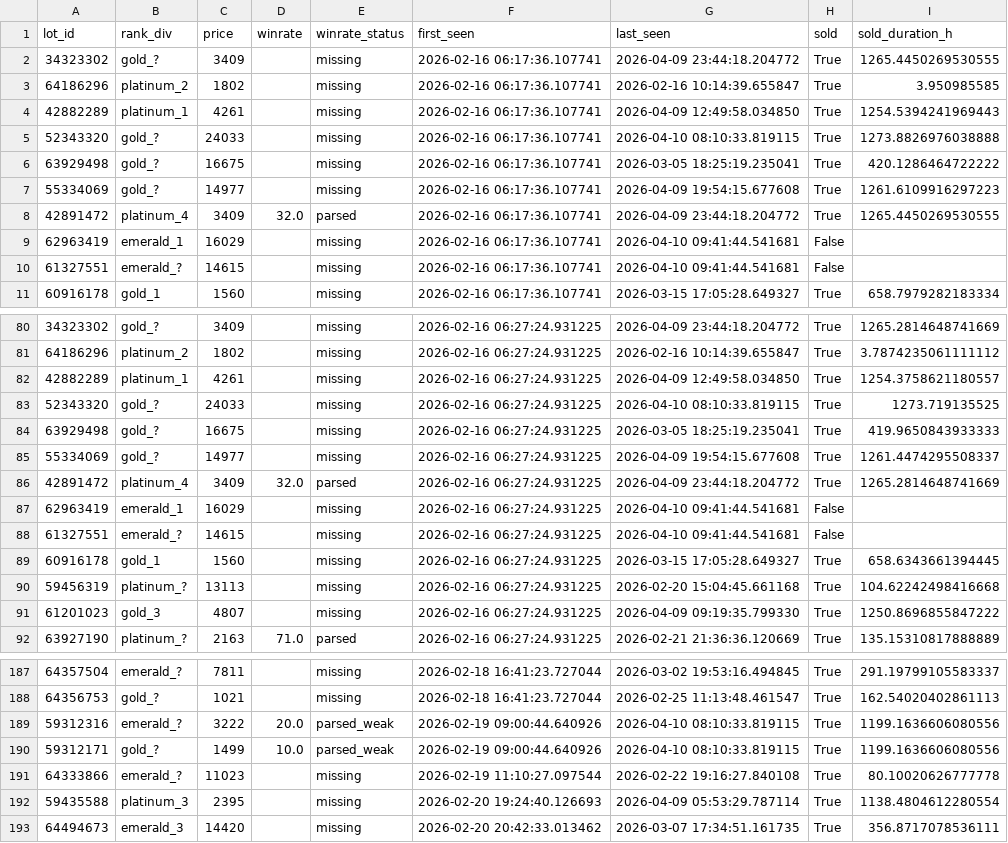
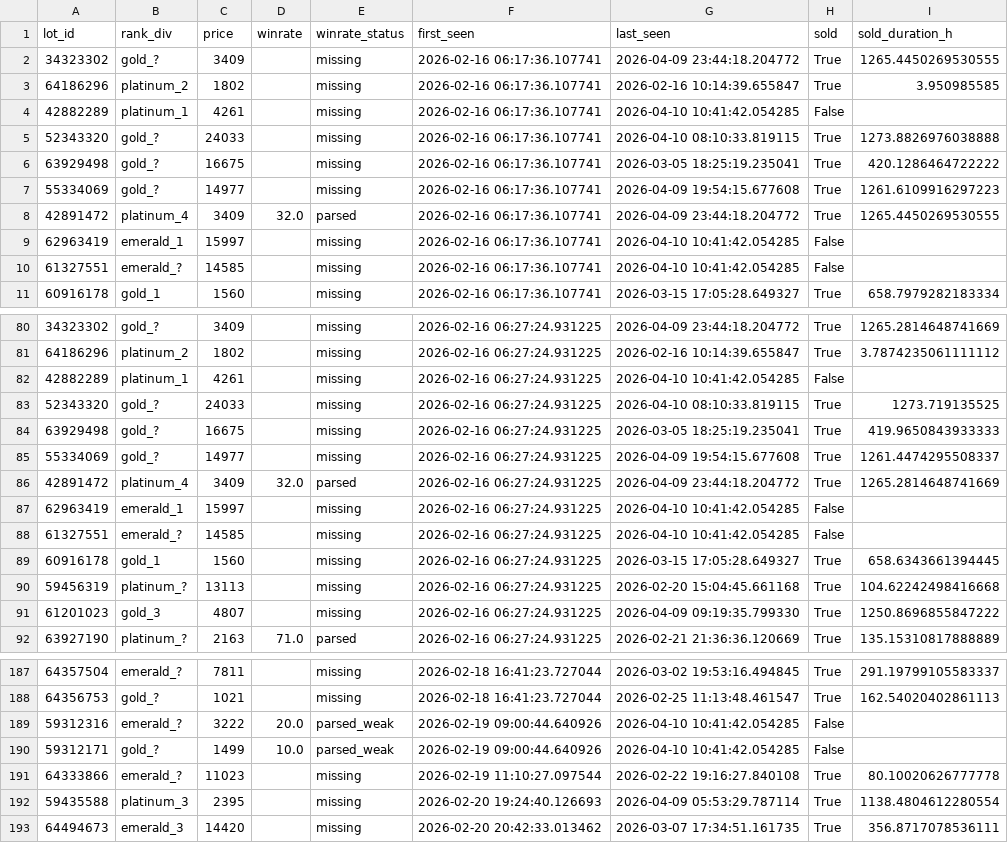
Before and after one commit to bel1k66/funpay-tracker, a CSV file: lot_lifecycle.csv, drawn as a sheet; only a part is shown, gaps mark what is left out; the diff covers the shown part only.

```diff
--- a/lot_lifecycle.csv
+++ b/lot_lifecycle.csv
@@ -3,3 +3,3 @@ lot_id,rank_div,price,winrate,winrate_status,first_seen,last_seen,sold,sold_dura
 64186296,platinum_2,1802,,missing,2026-02-16 06:17:36.107741,2026-02-16 10:14:39.655847,True,3.950985585
-42882289,platinum_1,4261,,missing,2026-02-16 06:17:36.107741,2026-04-09 12:49:58.034850,True,1254.5394241969443
+42882289,platinum_1,4261,,missing,2026-02-16 06:17:36.107741,2026-04-10 10:41:42.054285,False,
 52343320,gold_?,24033,,missing,2026-02-16 06:17:36.107741,2026-04-10 08:10:33.819115,True,1273.8826976038888
@@ -8,4 +8,4 @@ lot_id,rank_div,price,winrate,winrate_status,first_seen,last_seen,sold,sold_dura
 42891472,platinum_4,3409,32.0,parsed,2026-02-16 06:17:36.107741,2026-04-09 23:44:18.204772,True,1265.4450269530555
-62963419,emerald_1,16029,,missing,2026-02-16 06:17:36.107741,2026-04-10 09:41:44.541681,False,
-61327551,emerald_?,14615,,missing,2026-02-16 06:17:36.107741,2026-04-10 09:41:44.541681,False,
+62963419,emerald_1,15997,,missing,2026-02-16 06:17:36.107741,2026-04-10 10:41:42.054285,False,
+61327551,emerald_?,14585,,missing,2026-02-16 06:17:36.107741,2026-04-10 10:41:42.054285,False,
 60916178,gold_1,1560,,missing,2026-02-16 06:17:36.107741,2026-03-15 17:05:28.649327,True,658.7979282183334
@@ -81,3 +81,3 @@ lot_id,rank_div,price,winrate,winrate_status,first_seen,last_seen,sold,sold_dura
 64186296,platinum_2,1802,,missing,2026-02-16 06:27:24.931225,2026-02-16 10:14:39.655847,True,3.7874235061111112
-42882289,platinum_1,4261,,missing,2026-02-16 06:27:24.931225,2026-04-09 12:49:58.034850,True,1254.3758621180557
+42882289,platinum_1,4261,,missing,2026-02-16 06:27:24.931225,2026-04-10 10:41:42.054285,False,
 52343320,gold_?,24033,,missing,2026-02-16 06:27:24.931225,2026-04-10 08:10:33.819115,True,1273.719135525
@@ -86,4 +86,4 @@ lot_id,rank_div,price,winrate,winrate_status,first_seen,last_seen,sold,sold_dura
 42891472,platinum_4,3409,32.0,parsed,2026-02-16 06:27:24.931225,2026-04-09 23:44:18.204772,True,1265.2814648741669
-62963419,emerald_1,16029,,missing,2026-02-16 06:27:24.931225,2026-04-10 09:41:44.541681,False,
-61327551,emerald_?,14615,,missing,2026-02-16 06:27:24.931225,2026-04-10 09:41:44.541681,False,
+62963419,emerald_1,15997,,missing,2026-02-16 06:27:24.931225,2026-04-10 10:41:42.054285,False,
+61327551,emerald_?,14585,,missing,2026-02-16 06:27:24.931225,2026-04-10 10:41:42.054285,False,
 60916178,gold_1,1560,,missing,2026-02-16 06:27:24.931225,2026-03-15 17:05:28.649327,True,658.6343661394445
@@ -188,4 +188,4 @@ lot_id,rank_div,price,winrate,winrate_status,first_seen,last_seen,sold,sold_dura
 64356753,gold_?,1021,,missing,2026-02-18 16:41:23.727044,2026-02-25 11:13:48.461547,True,162.54020402861113
-59312316,emerald_?,3222,20.0,parsed_weak,2026-02-19 09:00:44.640926,2026-04-10 08:10:33.819115,True,1199.1636606080556
-59312171,gold_?,1499,10.0,parsed_weak,2026-02-19 09:00:44.640926,2026-04-10 08:10:33.819115,True,1199.1636606080556
+59312316,emerald_?,3222,20.0,parsed_weak,2026-02-19 09:00:44.640926,2026-04-10 10:41:42.054285,False,
+59312171,gold_?,1499,10.0,parsed_weak,2026-02-19 09:00:44.640926,2026-04-10 10:41:42.054285,False,
 64333866,emerald_?,11023,,missing,2026-02-19 11:10:27.097544,2026-02-22 19:16:27.840108,True,80.10020626777778
```
Also changed, not shown: 1 added row and 46 edited cells elsewhere in this file.
